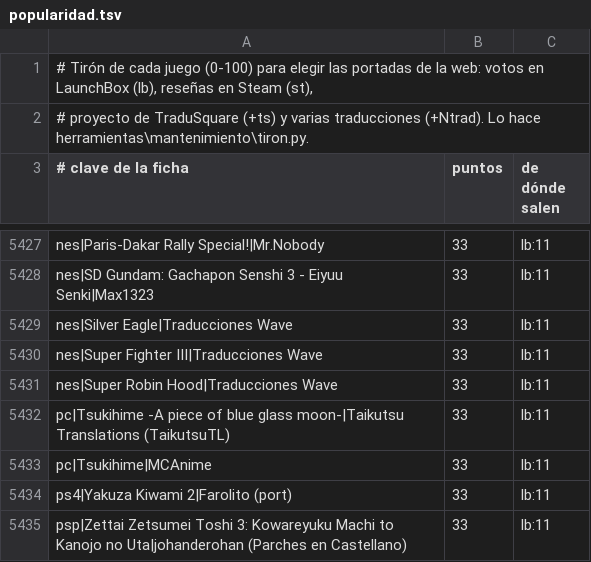
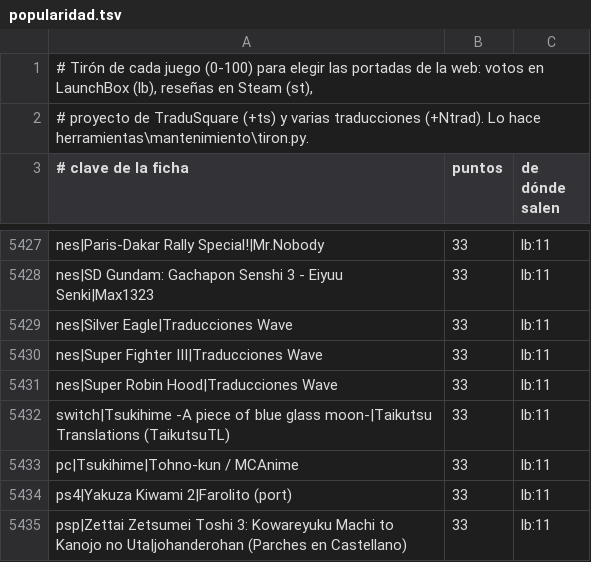
Before and after one commit to alucardog-dotcom/biblioteca-traducciones, a TSV file: web/popularidad.tsv, drawn as a sheet; only a part is shown, gaps mark what is left out.

```diff
--- a/web/popularidad.tsv
+++ b/web/popularidad.tsv
@@ -5431,4 +5431,4 @@ nes|Super Fighter III|Traducciones Wave	33	lb:11
 nes|Super Robin Hood|Traducciones Wave	33	lb:11
-pc|Tsukihime -A piece of blue glass moon-|Taikutsu Translations (TaikutsuTL)	33	lb:11
-pc|Tsukihime|MCAnime	33	lb:11
+switch|Tsukihime -A piece of blue glass moon-|Taikutsu Translations (TaikutsuTL)	33	lb:11
+pc|Tsukihime|Tohno-kun / MCAnime	33	lb:11
 ps4|Yakuza Kiwami 2|Farolito (port)	33	lb:11
```
Also changed, not shown: 3 other files.
